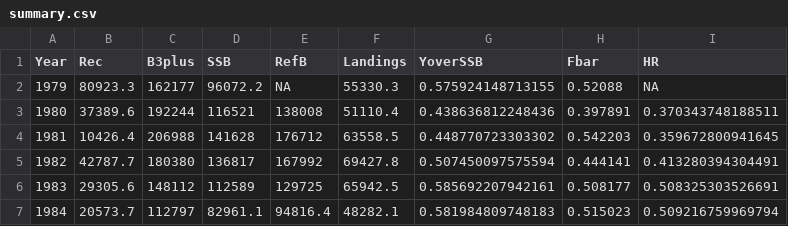
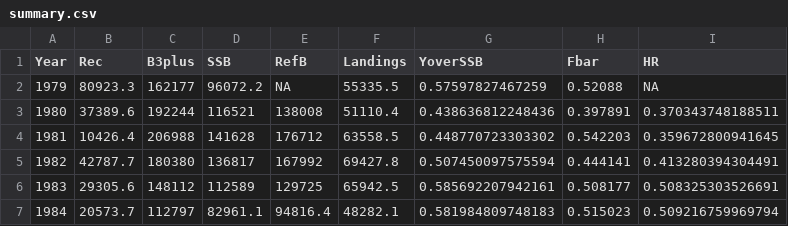
Before and after one commit to ices-taf/2015_had-iceg, a CSV file: output/summary.csv, drawn as a sheet; only a part is shown.

```diff
--- a/output/summary.csv
+++ b/output/summary.csv
@@ -1,3 +1,3 @@
 Year,Rec,B3plus,SSB,RefB,Landings,YoverSSB,Fbar,HR
-1979,80923.3,162177,96072.2,NA,55330.3,0.575924148713155,0.52088,NA
+1979,80923.3,162177,96072.2,NA,55335.5,0.57597827467259,0.52088,NA
 1980,37389.6,192244,116521,138008,51110.4,0.438636812248436,0.397891,0.370343748188511
```
Also changed, not shown: data/catage.csv, output/fatage.csv, 13 other files.
